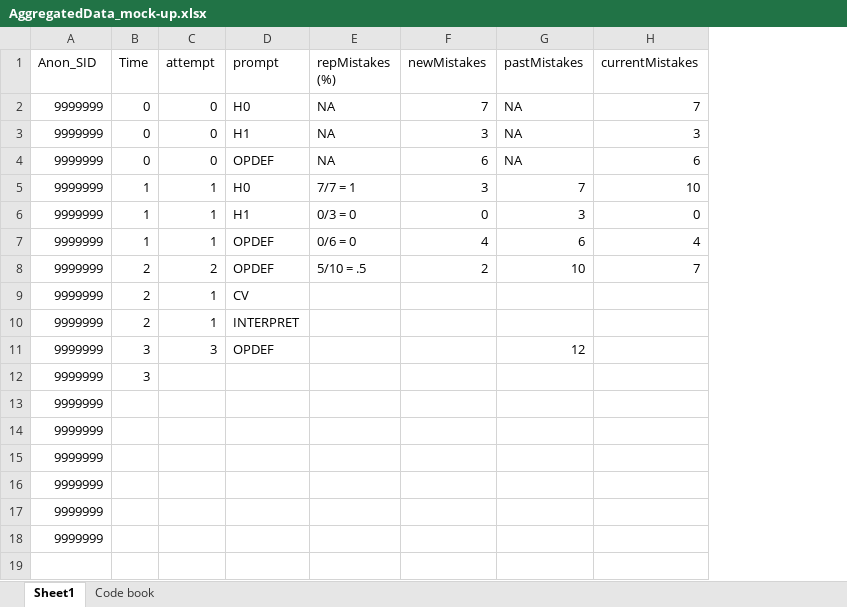
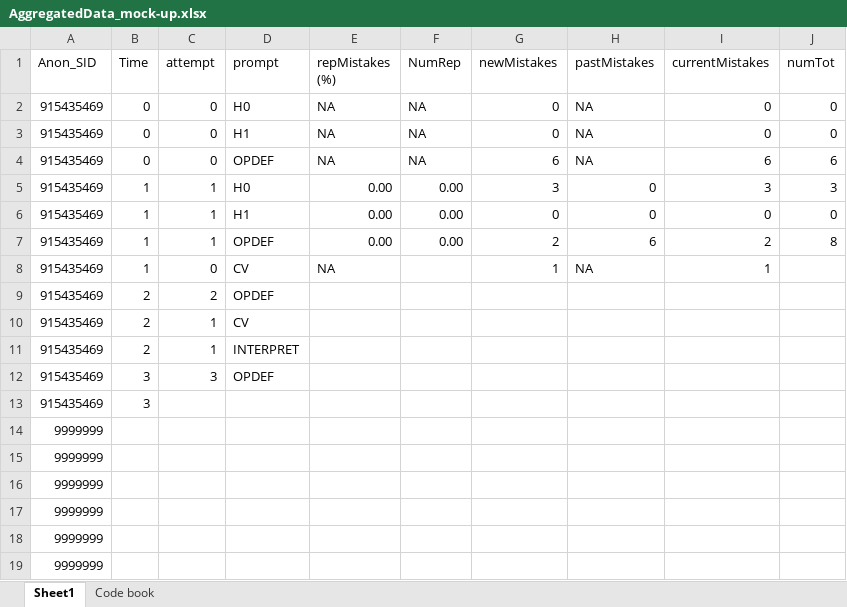
Before and after one commit to SydWood13/MC_data_cleaning, an Excel workbook: W23 Rubric Item Data/AggregatedData_mock-up.xlsx, sheet Sheet1, drawn as a sheet; values as stored, in another font and other column widths than the file's, no cell formats; removed rows and columns are numbered as before the commit, all else as after; the diff names each change by its address in the sheet, - before the commit and + after, or states it on an @@ line.

```diff
--- a/W23 Rubric Item Data/AggregatedData_mock-up.xlsx (sheet Sheet1)
+++ b/W23 Rubric Item Data/AggregatedData_mock-up.xlsx (sheet Sheet1)
+column F (NumRep), rows 2-7: NA | NA | NA | 0.00 | 0.00 | 0.00
+column J (numTot), rows 2-7: 0 | 0 | 6 | 3 | 0 | 8
-A2:A7 (Anon_SID): 9999999
+A2:A7 (Anon_SID): 915435469
-G2 (newMistakes): 7
+G2 (newMistakes): 0
-I2 (currentMistakes): 7
+I2 (currentMistakes): 0
-G3 (newMistakes): 3
+G3 (newMistakes): 0
-I3 (currentMistakes): 3
+I3 (currentMistakes): 0
-E5 (repMistakes (%)): 7/7 = 1
+E5 (repMistakes (%)): 0.00
-H5 (pastMistakes): 7
+H5 (pastMistakes): 0
-I5 (currentMistakes): 10
+I5 (currentMistakes): 3
-E6 (repMistakes (%)): 0/3 = 0
+E6 (repMistakes (%)): 0.00
-H6 (pastMistakes): 3
+H6 (pastMistakes): 0
-E7 (repMistakes (%)): 0/6 = 0
+E7 (repMistakes (%)): 0.00
-G7 (newMistakes): 4
+G7 (newMistakes): 2
-I7 (currentMistakes): 4
+I7 (currentMistakes): 2
-row 8: 9999999 | 2 | 2 | OPDEF | 5/10 = .5 | 2 | 10 | 7
+row 8: 915435469 | 1 | 0 | CV | NA |  | 1 | NA | 1
+row 9: 915435469 | 2 | 2 | OPDEF
-A10:A13 (Anon_SID): 9999999
+A10:A13 (Anon_SID): 915435469
-H12 (pastMistakes): 12
+H12 (pastMistakes): (empty)
```
Also changed, not shown: cell formats, 4 other files.
